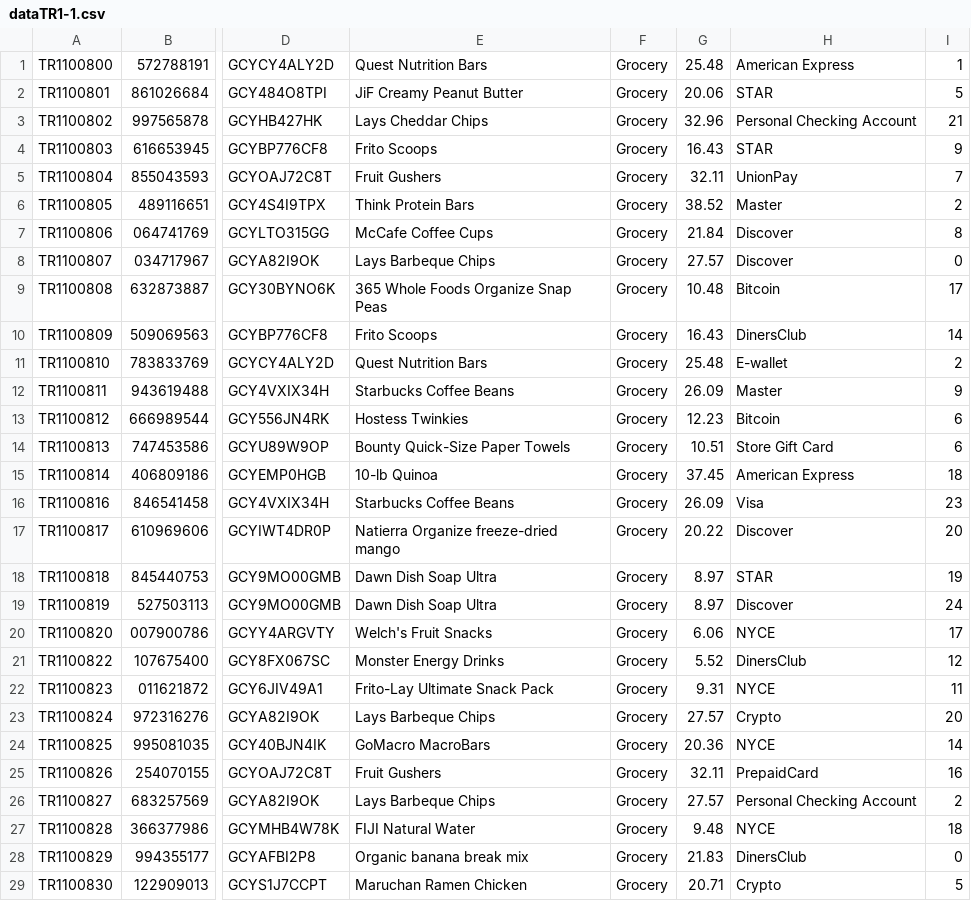
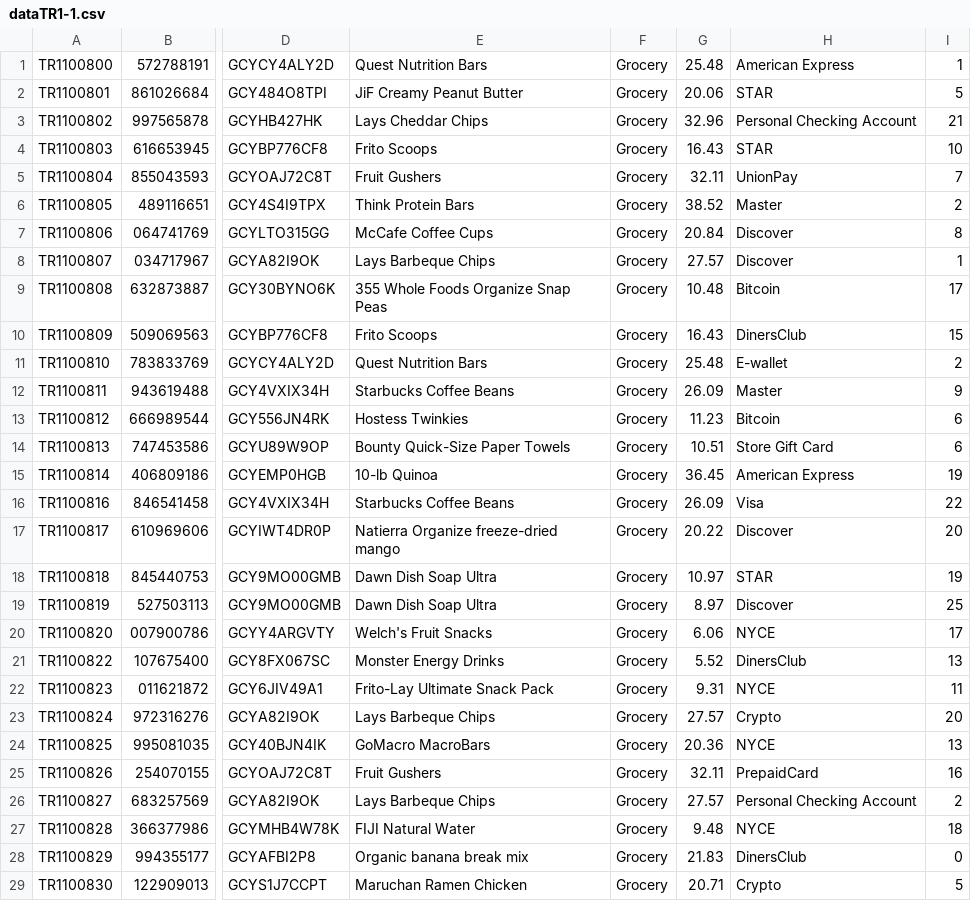
Before and after one commit to bryanat/bigdatacapstone, a CSV file: dstream1/dataTR1-1.csv, drawn as a sheet; only a part is shown, gaps mark what is left out; the diff names each change by its address in the sheet, - before the commit and + after, or states it on an @@ line.

```diff
--- a/dstream1/dataTR1-1.csv
+++ b/dstream1/dataTR1-1.csv
-I4: 9
+I4: 10
-G7: 21.84
+G7: 20.84
-I8: 0
+I8: 1
-E9: 365 Whole Foods Organize Snap Peas
+E9: 355 Whole Foods Organize Snap Peas
-I10: 14
+I10: 15
-G13: 12.23
+G13: 11.23
-G15: 37.45
+G15: 36.45
-I15: 18
+I15: 19
-I16: 23
+I16: 22
-G18: 8.97
+G18: 10.97
-I19: 24
+I19: 25
-I21: 12
+I21: 13
-I24: 14
+I24: 13
```
Also changed, not shown: dstream1/testfilexxx.csv, 3 other files.
